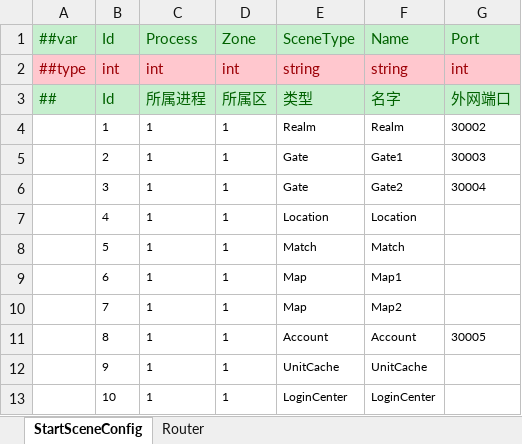
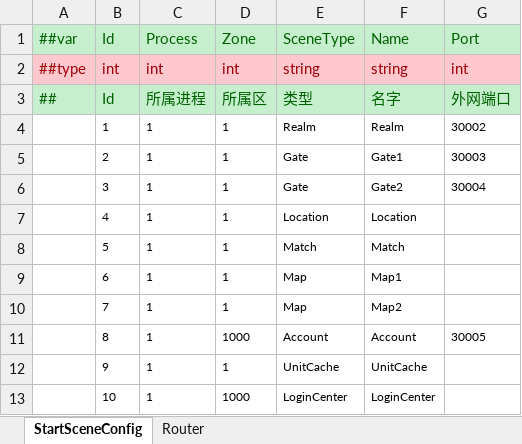
Before and after one commit to FortuneCat0v0/Zero, an Excel workbook: Unity/Assets/Config/Excel/Datas/StartConfig/Localhost/StartSceneConfig.xlsx, sheet StartSceneConfig, drawn as a sheet; values as stored, in another font and other column widths than the file's, no borders; the diff names each change by its address in the sheet, - before the commit and + after, or states it on an @@ line.

```diff
--- a/Unity/Assets/Config/Excel/Datas/StartConfig/Localhost/StartSceneConfig.xlsx (sheet StartSceneConfig)
+++ b/Unity/Assets/Config/Excel/Datas/StartConfig/Localhost/StartSceneConfig.xlsx (sheet StartSceneConfig)
-D11 (Zone): 1
+D11 (Zone): 1000
-D13 (Zone): 1
+D13 (Zone): 1000
```
Also changed, not shown: Unity/Assets/Config/Excel/Datas/StartConfig/Localhost/StartZoneConfig.xlsx, 40 other files.
